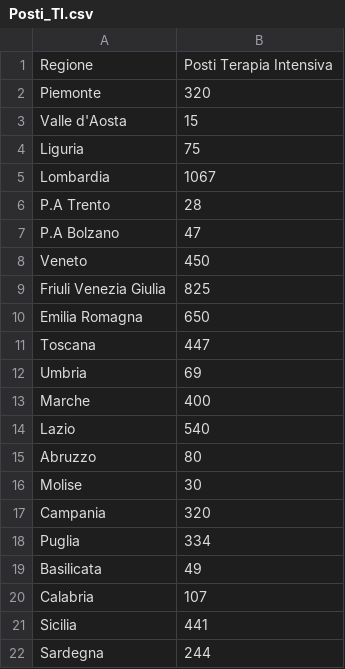
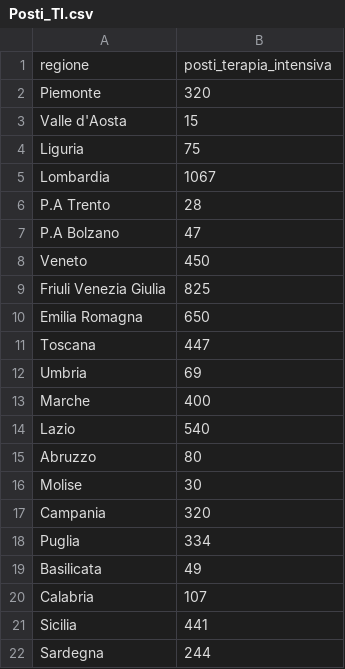
Before and after one commit to marzione00/COVID_19_HACK, a CSV file: inst/extdata/Posti_TI.csv, drawn as a sheet.

```diff
--- a/inst/extdata/Posti_TI.csv
+++ b/inst/extdata/Posti_TI.csv
@@ -1,2 +1,2 @@
-Regione ,Posti Terapia Intensiva
+regione,posti_terapia_intensiva
 Piemonte,320
```
Also changed, not shown: 6 other files.
